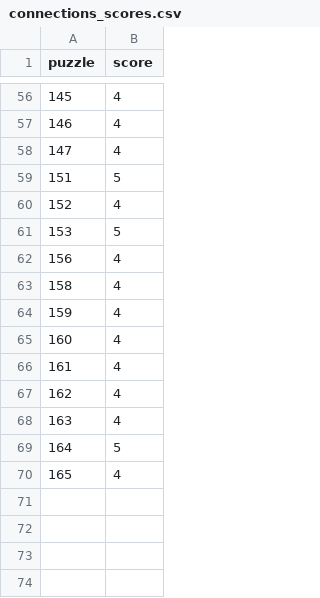
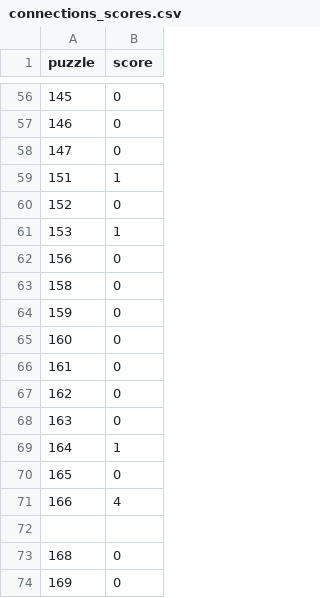
Before and after one commit to jdonland/jdonland.github.io, a CSV file: posts/connections_scores/connections_scores.csv, drawn as a sheet; only a part is shown, gaps mark what is left out; the diff covers the shown part only.

```diff
--- a/posts/connections_scores/connections_scores.csv
+++ b/posts/connections_scores/connections_scores.csv
@@ -56,15 +56,19 @@ puzzle,score
-145,4
-146,4
-147,4
-151,5
-152,4
-153,5
-156,4
-158,4
-159,4
-160,4
-161,4
-162,4
-163,4
-164,5
-165,4
+145,0
+146,0
+147,0
+151,1
+152,0
+153,1
+156,0
+158,0
+159,0
+160,0
+161,0
+162,0
+163,0
+164,1
+165,0
+166,4
+,
+168,0
+169,0
```
Also changed, not shown: 54 edited cells elsewhere in this file.
